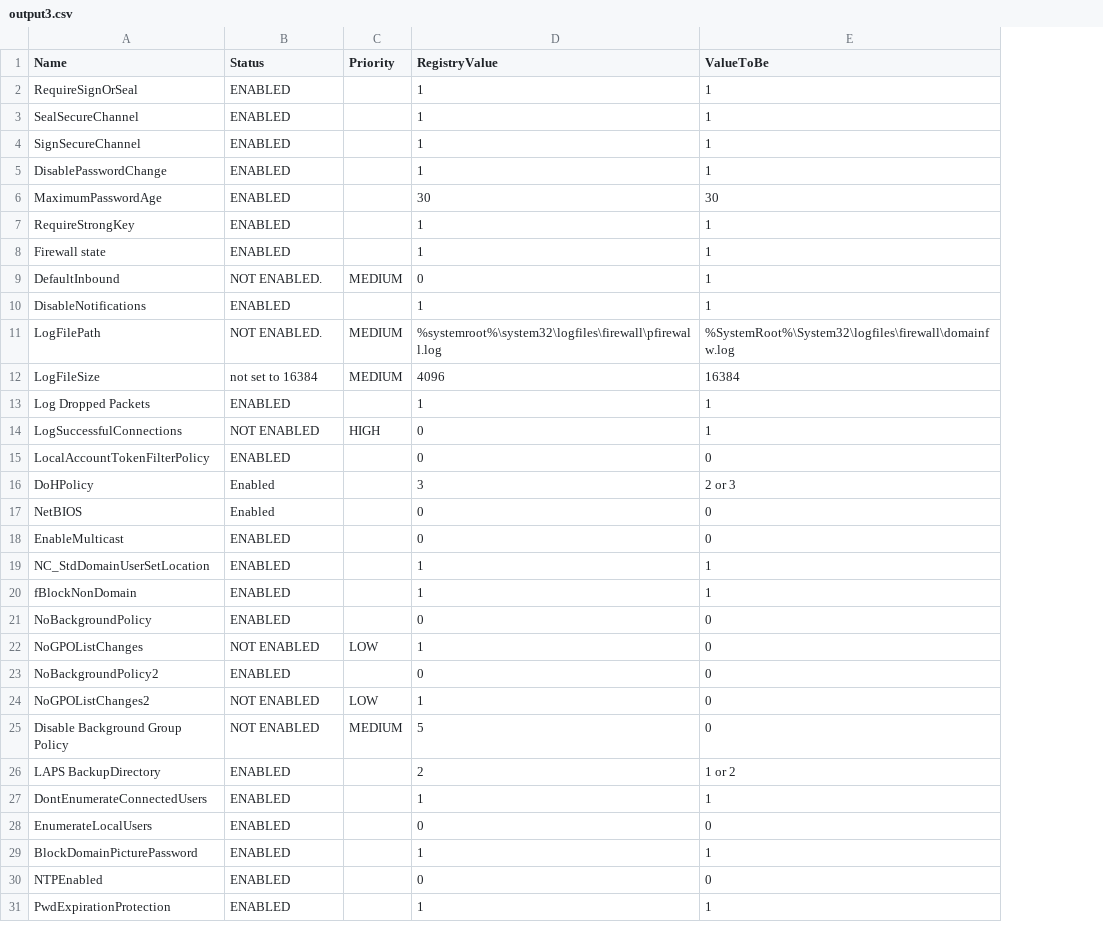
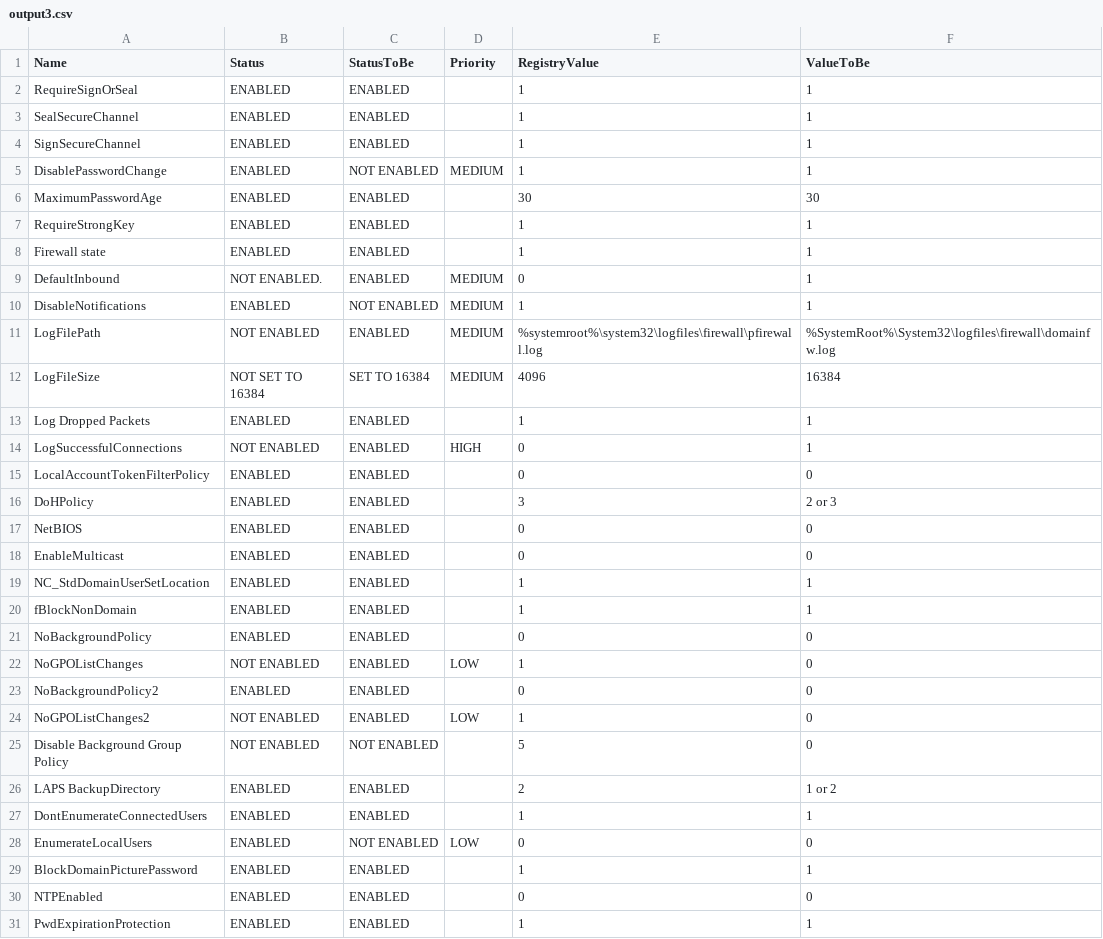
Before and after one commit to achuworks/CIS-Audit-Tool, a CSV file: output3.csv, drawn as a sheet; only a part is shown; addresses are those after the commit; the diff names each change by its address in the sheet, - before the commit and + after, or states it on an @@ line.

```diff
--- a/output3.csv
+++ b/output3.csv
+column C (StatusToBe), rows 2-31: ENABLED | ENABLED | ENABLED | NOT ENABLED | ENABLED | ENABLED | ENABLED | ENABLED | NOT ENABLED | ENABLED | SET TO 16384 | ENABLED | ENABLED | ENABLED | ENABLED | ENABLED | ENABLED | ENABLED | ENABLED | ENABLED | ENABLED | ENABLED | ENABLED | NOT ENABLED | ENABLED | ENABLED | NOT ENABLED | ENABLED | ENABLED | ENABLED
-D5 (Priority): (empty)
+D5 (Priority): MEDIUM
-D10 (Priority): (empty)
+D10 (Priority): MEDIUM
-B11 (Status): NOT ENABLED.
+B11 (Status): NOT ENABLED
-B12 (Status): not set to 16384
+B12 (Status): NOT SET TO 16384
-B16:B17 (Status): Enabled
+B16:B17 (Status): ENABLED
-D25 (Priority): MEDIUM
+D25 (Priority): (empty)
-D28 (Priority): (empty)
+D28 (Priority): LOW
```
Also changed, not shown: 3 other files.
